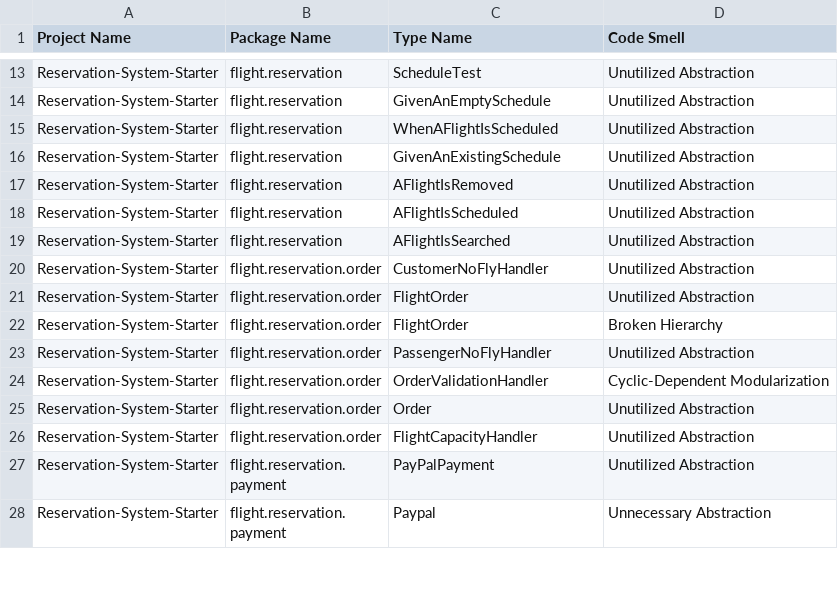
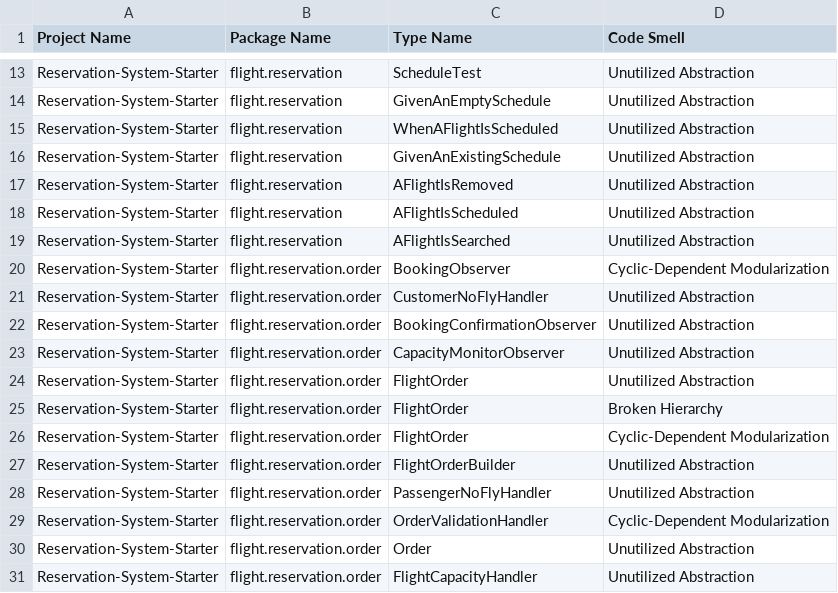
Before and after one commit to sriram-iiith-24/Reservation-System-Starter, a CSV file: CodeMetrics/AfterRefactoring/DesigniteJava/designCodeSmells.csv, drawn as a sheet; only a part is shown, gaps mark what is left out; the shorter side is filled out with more unchanged rows; the diff names each change by its address in the sheet, - before the commit and + after, or states it on an @@ line.

```diff
--- a/CodeMetrics/AfterRefactoring/DesigniteJava/designCodeSmells.csv
+++ b/CodeMetrics/AfterRefactoring/DesigniteJava/designCodeSmells.csv
+row 20: Reservation-System-Starter | flight.reservation.order | BookingObserver | Cyclic-Dependent Modularization
+row 22: Reservation-System-Starter | flight.reservation.order | BookingConfirmationObserver | Unutilized Abstraction
+row 23: Reservation-System-Starter | flight.reservation.order | CapacityMonitorObserver | Unutilized Abstraction
+row 26: Reservation-System-Starter | flight.reservation.order | FlightOrder | Cyclic-Dependent Modularization
+row 27: Reservation-System-Starter | flight.reservation.order | FlightOrderBuilder | Unutilized Abstraction
```
Also changed, not shown: CodeMetrics/AfterRefactoring/CK/class.csv, CodeMetrics/AfterRefactoring/CK/method.csv, 10 other files.
